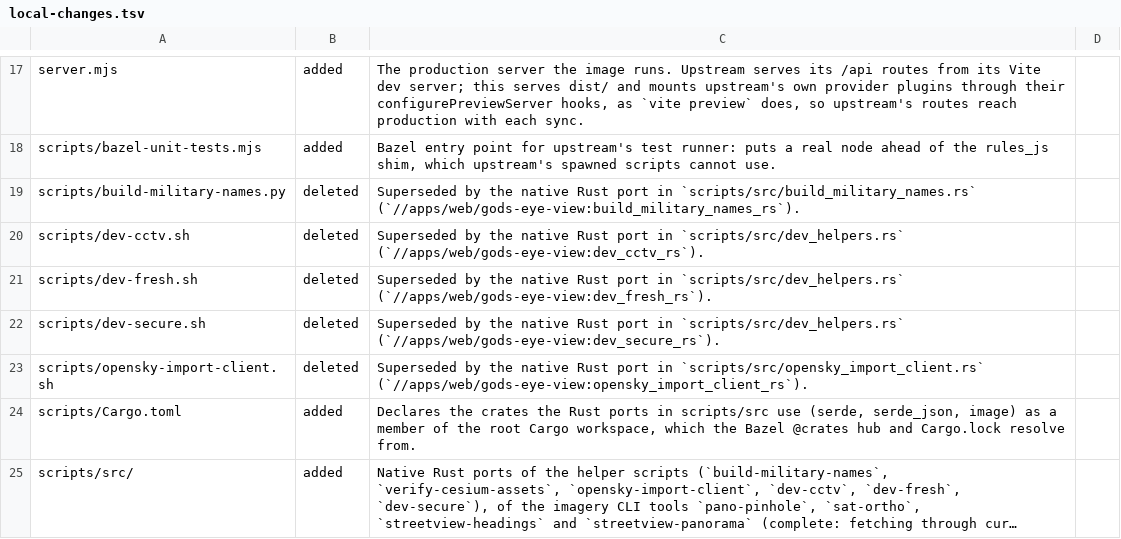
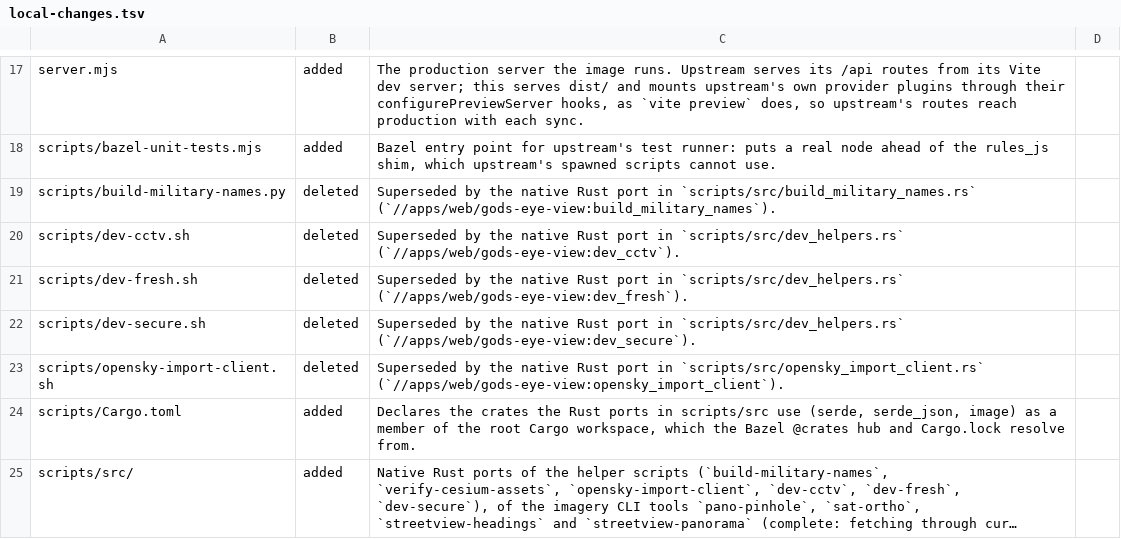
Before and after one commit to VitruvianSoftware/vitruvian-core, a TSV file: apps/web/gods-eye-view/upstream/local-changes.tsv, drawn as a sheet; only a part is shown, gaps mark what is left out; long unchanged cells end in …; the diff covers the shown part only.

```diff
--- a/apps/web/gods-eye-view/upstream/local-changes.tsv
+++ b/apps/web/gods-eye-view/upstream/local-changes.tsv
@@ -18,7 +18,7 @@ server.mjs	added	The production server the image runs. Upstream serves its /api
 scripts/bazel-unit-tests.mjs	added	Bazel entry point for upstream's test runner: puts a real node ahead of the rules_js shim, which upstream's spawned scripts cannot use.
-scripts/build-military-names.py	deleted	Superseded by the native Rust port in `scripts/src/build_military_names.rs` (`//apps/web/gods-eye-view:build_military_names_rs`).
-scripts/dev-cctv.sh	deleted	Superseded by the native Rust port in `scripts/src/dev_helpers.rs` (`//apps/web/gods-eye-view:dev_cctv_rs`).
-scripts/dev-fresh.sh	deleted	Superseded by the native Rust port in `scripts/src/dev_helpers.rs` (`//apps/web/gods-eye-view:dev_fresh_rs`).
-scripts/dev-secure.sh	deleted	Superseded by the native Rust port in `scripts/src/dev_helpers.rs` (`//apps/web/gods-eye-view:dev_secure_rs`).
-scripts/opensky-import-client.sh	deleted	Superseded by the native Rust port in `scripts/src/opensky_import_client.rs` (`//apps/web/gods-eye-view:opensky_import_client_rs`).
+scripts/build-military-names.py	deleted	Superseded by the native Rust port in `scripts/src/build_military_names.rs` (`//apps/web/gods-eye-view:build_military_names`).
+scripts/dev-cctv.sh	deleted	Superseded by the native Rust port in `scripts/src/dev_helpers.rs` (`//apps/web/gods-eye-view:dev_cctv`).
+scripts/dev-fresh.sh	deleted	Superseded by the native Rust port in `scripts/src/dev_helpers.rs` (`//apps/web/gods-eye-view:dev_fresh`).
+scripts/dev-secure.sh	deleted	Superseded by the native Rust port in `scripts/src/dev_helpers.rs` (`//apps/web/gods-eye-view:dev_secure`).
+scripts/opensky-import-client.sh	deleted	Superseded by the native Rust port in `scripts/src/opensky_import_client.rs` (`//apps/web/gods-eye-view:opensky_import_client`).
 scripts/Cargo.toml	added	Declares the crates the Rust ports in scripts/src use (serde, serde_json, image) as a member of the root Cargo workspace, which the Bazel @crates hub and Cargo.lock resolve from.
```
Also changed, not shown: 8 edited cells elsewhere in this file, 22 other files.
